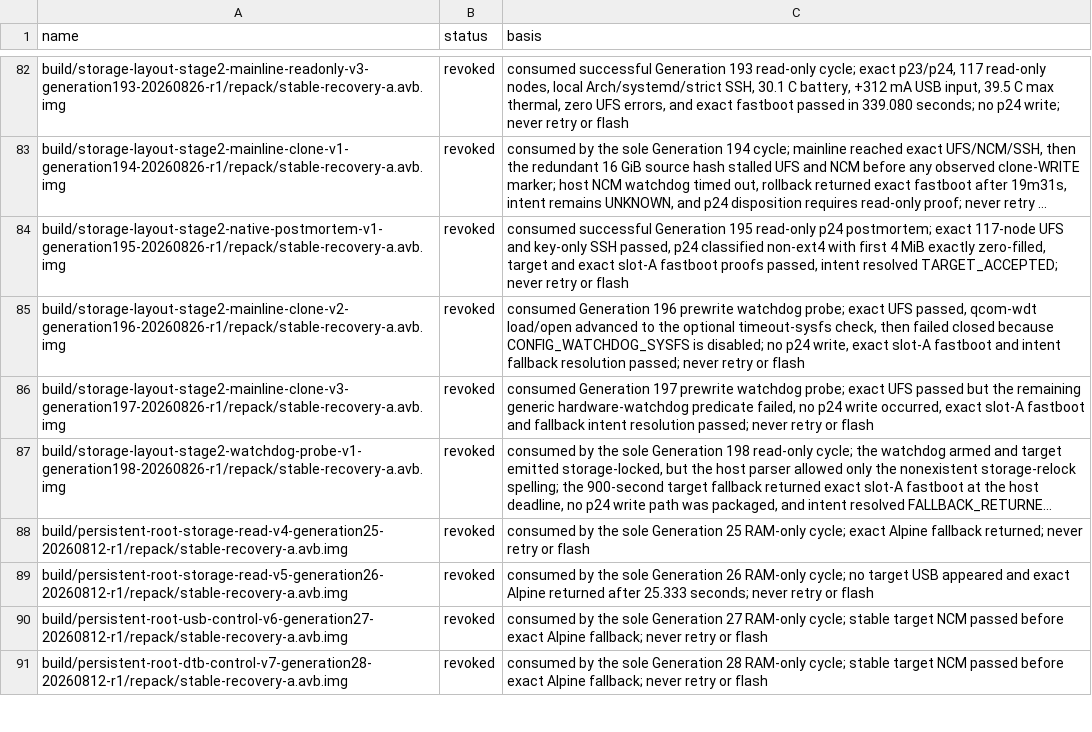
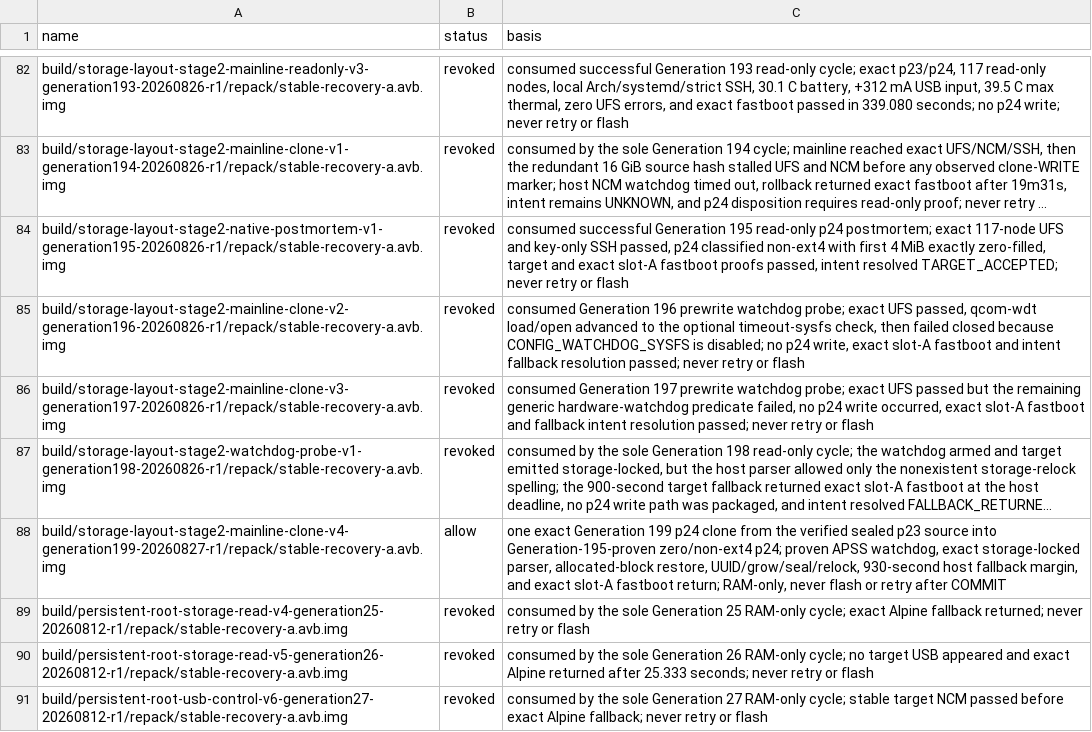
Before and after one commit to klimovich008/rog5-linux, a TSV file: manifests/temporary-boot-images.tsv, drawn as a sheet; only a part is shown, gaps mark what is left out; the shorter side is filled out with more unchanged rows; long unchanged cells end in …; the diff names each change by its address in the sheet, - before the commit and + after, or states it on an @@ line.

```diff
--- a/manifests/temporary-boot-images.tsv
+++ b/manifests/temporary-boot-images.tsv
+row 88: build/storage-layout-stage2-mainline-clone-v4-generation199-20260827-r1/repack/stable-recovery-a.avb.img | allow | one exact Generation 199 p24 clone from the verified sealed p23 source into Generation-195-proven zero/non-ext4 p24; proven APSS watchdog, exact storage-locked parser, allocated-block restore, UUID/grow/seal/relock, 930-second host fallback margin, and exact slot-A fastboot return; RAM-only, never flash or retry after COMMIT
```
Also changed, not shown: manifests/artifacts.tsv, 15 other files.
